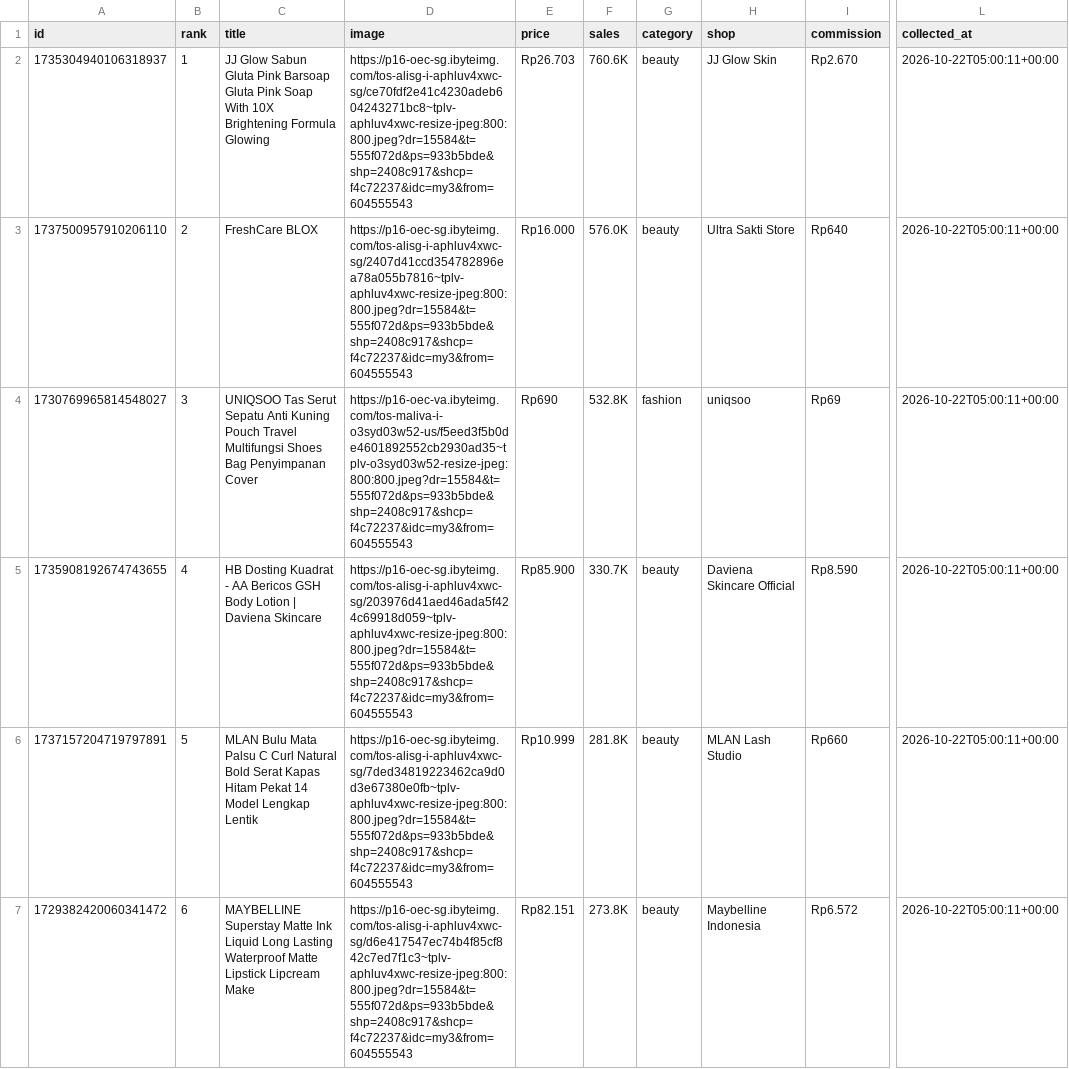
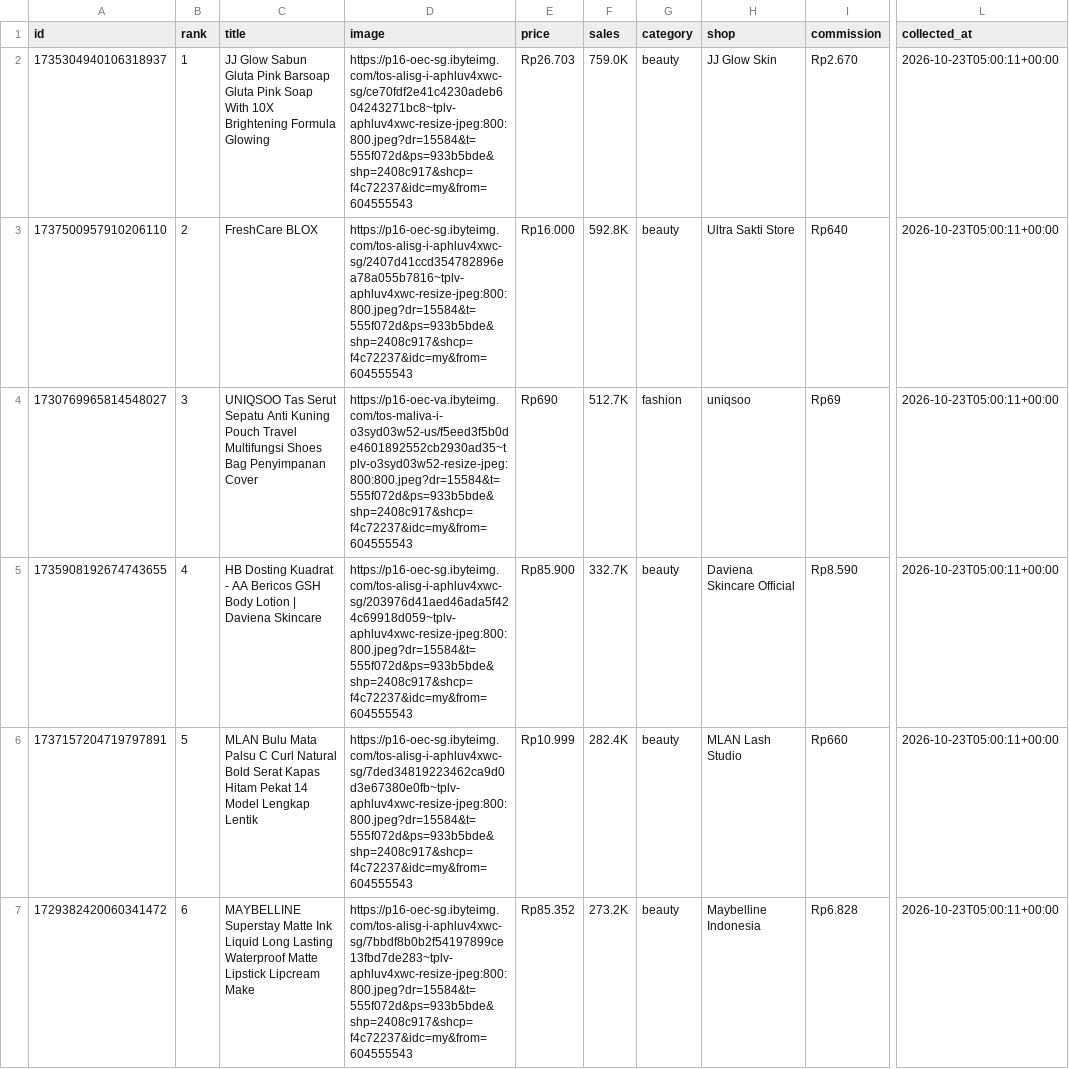
Before and after one commit to junuee-ctrl/lagitren, a CSV file: collector/products.csv, drawn as a sheet; only a part is shown, gaps mark what is left out; the diff covers the shown part only; the diff names each change by its address in the sheet, - before the commit and + after, or states it on an @@ line.

Commit message:
produk: perbarui daftar dari panel afiliasi (otomatis)

```diff
--- a/collector/products.csv
+++ b/collector/products.csv
-D2 (image): https://p16-oec-sg.ibyteimg.com/tos-alisg-i-aphluv4xwc-sg/ce70fdf2e41c4230adeb604243271bc8~tplv-aphluv4xwc-resize-jpeg:800:800.jpeg?dr=15584&t=555f072d&ps=933b5bde&shp=2408c917&shcp=f4c72237&idc=my3&from=604555543
+D2 (image): https://p16-oec-sg.ibyteimg.com/tos-alisg-i-aphluv4xwc-sg/ce70fdf2e41c4230adeb604243271bc8~tplv-aphluv4xwc-resize-jpeg:800:800.jpeg?dr=15584&t=555f072d&ps=933b5bde&shp=2408c917&shcp=f4c72237&idc=my&from=604555543
-F2 (sales): 760.6K
+F2 (sales): 759.0K
-L2:L7 (collected_at): 2026-10-22T05:00:11+00:00
+L2:L7 (collected_at): 2026-10-23T05:00:11+00:00
-D3 (image): https://p16-oec-sg.ibyteimg.com/tos-alisg-i-aphluv4xwc-sg/2407d41ccd354782896ea78a055b7816~tplv-aphluv4xwc-resize-jpeg:800:800.jpeg?dr=15584&t=555f072d&ps=933b5bde&shp=2408c917&shcp=f4c72237&idc=my3&from=604555543
+D3 (image): https://p16-oec-sg.ibyteimg.com/tos-alisg-i-aphluv4xwc-sg/2407d41ccd354782896ea78a055b7816~tplv-aphluv4xwc-resize-jpeg:800:800.jpeg?dr=15584&t=555f072d&ps=933b5bde&shp=2408c917&shcp=f4c72237&idc=my&from=604555543
-F3 (sales): 576.0K
+F3 (sales): 592.8K
-D4 (image): https://p16-oec-va.ibyteimg.com/tos-maliva-i-o3syd03w52-us/f5eed3f5b0de4601892552cb2930ad35~tplv-o3syd03w52-resize-jpeg:800:800.jpeg?dr=15584&t=555f072d&ps=933b5bde&shp=2408c917&shcp=f4c72237&idc=my3&from=604555543
+D4 (image): https://p16-oec-va.ibyteimg.com/tos-maliva-i-o3syd03w52-us/f5eed3f5b0de4601892552cb2930ad35~tplv-o3syd03w52-resize-jpeg:800:800.jpeg?dr=15584&t=555f072d&ps=933b5bde&shp=2408c917&shcp=f4c72237&idc=my&from=604555543
-F4 (sales): 532.8K
+F4 (sales): 512.7K
-D5 (image): https://p16-oec-sg.ibyteimg.com/tos-alisg-i-aphluv4xwc-sg/203976d41aed46ada5f424c69918d059~tplv-aphluv4xwc-resize-jpeg:800:800.jpeg?dr=15584&t=555f072d&ps=933b5bde&shp=2408c917&shcp=f4c72237&idc=my3&from=604555543
+D5 (image): https://p16-oec-sg.ibyteimg.com/tos-alisg-i-aphluv4xwc-sg/203976d41aed46ada5f424c69918d059~tplv-aphluv4xwc-resize-jpeg:800:800.jpeg?dr=15584&t=555f072d&ps=933b5bde&shp=2408c917&shcp=f4c72237&idc=my&from=604555543
-F5 (sales): 330.7K
+F5 (sales): 332.7K
-D6 (image): https://p16-oec-sg.ibyteimg.com/tos-alisg-i-aphluv4xwc-sg/7ded34819223462ca9d0d3e67380e0fb~tplv-aphluv4xwc-resize-jpeg:800:800.jpeg?dr=15584&t=555f072d&ps=933b5bde&shp=2408c917&shcp=f4c72237&idc=my3&from=604555543
+D6 (image): https://p16-oec-sg.ibyteimg.com/tos-alisg-i-aphluv4xwc-sg/7ded34819223462ca9d0d3e67380e0fb~tplv-aphluv4xwc-resize-jpeg:800:800.jpeg?dr=15584&t=555f072d&ps=933b5bde&shp=2408c917&shcp=f4c72237&idc=my&from=604555543
-F6 (sales): 281.8K
+F6 (sales): 282.4K
-D7 (image): https://p16-oec-sg.ibyteimg.com/tos-alisg-i-aphluv4xwc-sg/d6e417547ec74b4f85cf842c7ed7f1c3~tplv-aphluv4xwc-resize-jpeg:800:800.jpeg?dr=15584&t=555f072d&ps=933b5bde&shp=2408c917&shcp=f4c72237&idc=my3&from=604555543
+D7 (image): https://p16-oec-sg.ibyteimg.com/tos-alisg-i-aphluv4xwc-sg/7bbdf8b0b2f54197899ce13fbd7de283~tplv-aphluv4xwc-resize-jpeg:800:800.jpeg?dr=15584&t=555f072d&ps=933b5bde&shp=2408c917&shcp=f4c72237&idc=my&from=604555543
-E7 (price): Rp82.151
+E7 (price): Rp85.352
-F7 (sales): 273.8K
+F7 (sales): 273.2K
-I7 (commission): Rp6.572
+I7 (commission): Rp6.828
```
Also changed, not shown: 4 added rows, 4 removed rows and 36 edited cells elsewhere in this file.
